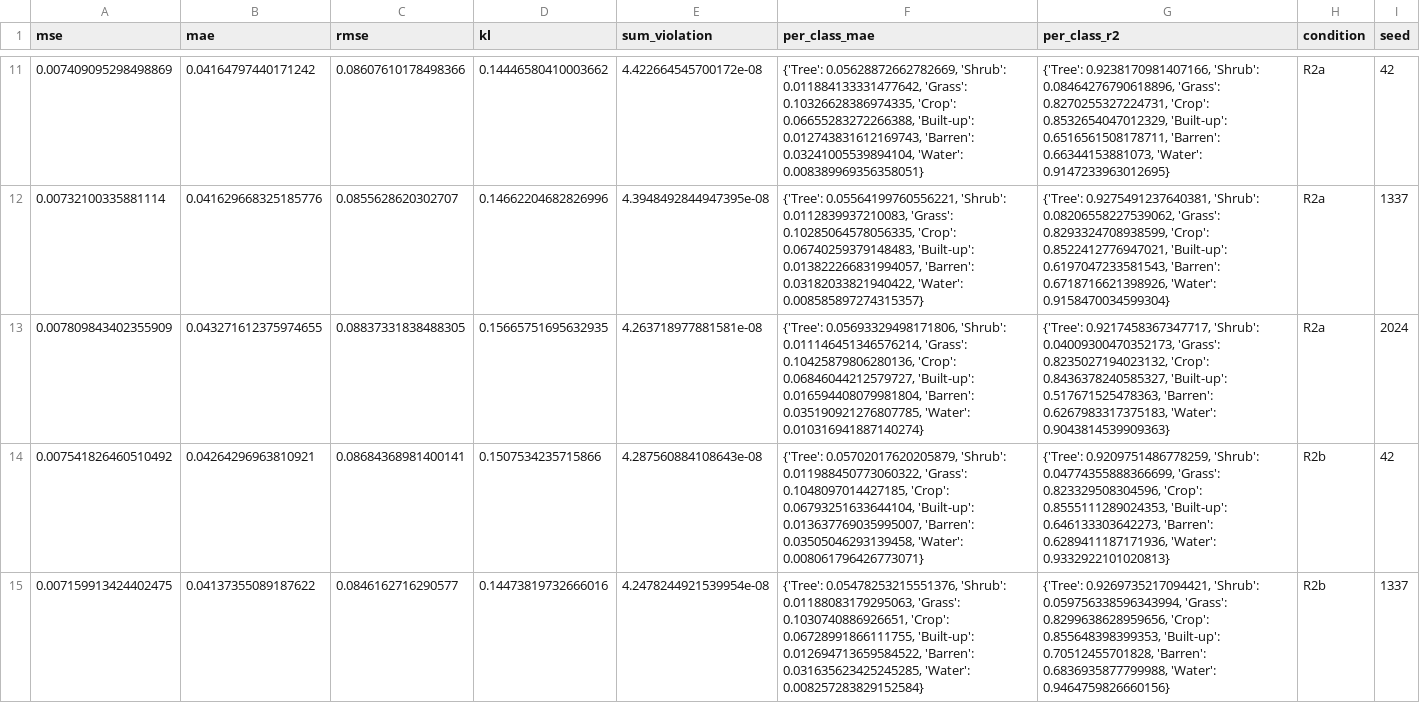
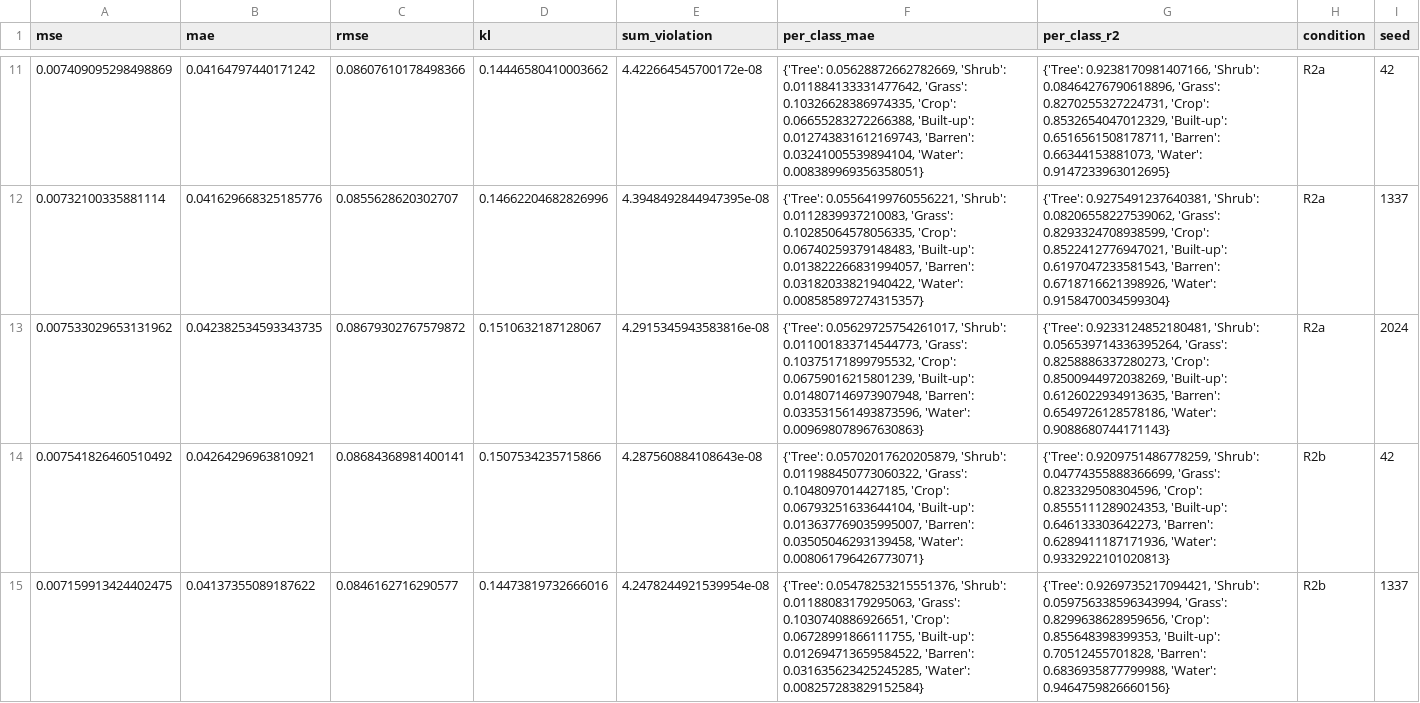
Before and after one commit to OmerFarukMerey/remote-sensing-caption-composition, a CSV file: reports/phase-2/phase2_results.csv, drawn as a sheet; only a part is shown, gaps mark what is left out.

Commit message:
feat(phase-2): regenerated phase 2 experiments for submission

```diff
--- a/reports/phase-2/phase2_results.csv
+++ b/reports/phase-2/phase2_results.csv
@@ -12,3 +12,3 @@ mse,mae,rmse,kl,sum_violation,per_class_mae,per_class_r2,condition,seed
 0.00732100335881114,0.041629668325185776,0.0855628620302707,0.14662204682826996,4.3948492844947395e-08,"{'Tree': 0.05564199760556221, 'Shrub': 0.0112839937210083, 'Grass': 0.10285064578056335, 'Crop': 0.06740259379148483, 'Built-up': 0.013822266831994057, 'Barren': 0.03182033821940422, 'Water': 0.008585897274315357}","{'Tree': 0.9275491237640381, 'Shrub': 0.08206558227539062, 'Grass': 0.8293324708938599, 'Crop': 0.8522412776947021, 'Built-up': 0.6197047233581543, 'Barren': 0.6718716621398926, 'Water': 0.9158470034599304}",R2a,1337
-0.007809843402355909,0.043271612375974655,0.08837331838488305,0.15665751695632935,4.263718977881581e-08,"{'Tree': 0.05693329498171806, 'Shrub': 0.011146451346576214, 'Grass': 0.10425879806280136, 'Crop': 0.06846044212579727, 'Built-up': 0.016594408079981804, 'Barren': 0.035190921276807785, 'Water': 0.010316941887140274}","{'Tree': 0.9217458367347717, 'Shrub': 0.04009300470352173, 'Grass': 0.8235027194023132, 'Crop': 0.8436378240585327, 'Built-up': 0.517671525478363, 'Barren': 0.6267983317375183, 'Water': 0.9043814539909363}",R2a,2024
+0.007533029653131962,0.042382534593343735,0.08679302767579872,0.1510632187128067,4.2915345943583816e-08,"{'Tree': 0.05629725754261017, 'Shrub': 0.011001833714544773, 'Grass': 0.10375171899795532, 'Crop': 0.06759016215801239, 'Built-up': 0.014807146973907948, 'Barren': 0.033531561493873596, 'Water': 0.009698078967630863}","{'Tree': 0.9233124852180481, 'Shrub': 0.056539714336395264, 'Grass': 0.8258886337280273, 'Crop': 0.8500944972038269, 'Built-up': 0.6126022934913635, 'Barren': 0.6549726128578186, 'Water': 0.9088680744171143}",R2a,2024
 0.007541826460510492,0.04264296963810921,0.08684368981400141,0.1507534235715866,4.287560884108643e-08,"{'Tree': 0.05702017620205879, 'Shrub': 0.011988450773060322, 'Grass': 0.1048097014427185, 'Crop': 0.06793251633644104, 'Built-up': 0.013637769035995007, 'Barren': 0.03505046293139458, 'Water': 0.008061796426773071}","{'Tree': 0.9209751486778259, 'Shrub': 0.04774355888366699, 'Grass': 0.823329508304596, 'Crop': 0.8555111289024353, 'Built-up': 0.646133303642273, 'Barren': 0.6289411187171936, 'Water': 0.9332922101020813}",R2b,42
```
Also changed, not shown: 5 other files.
